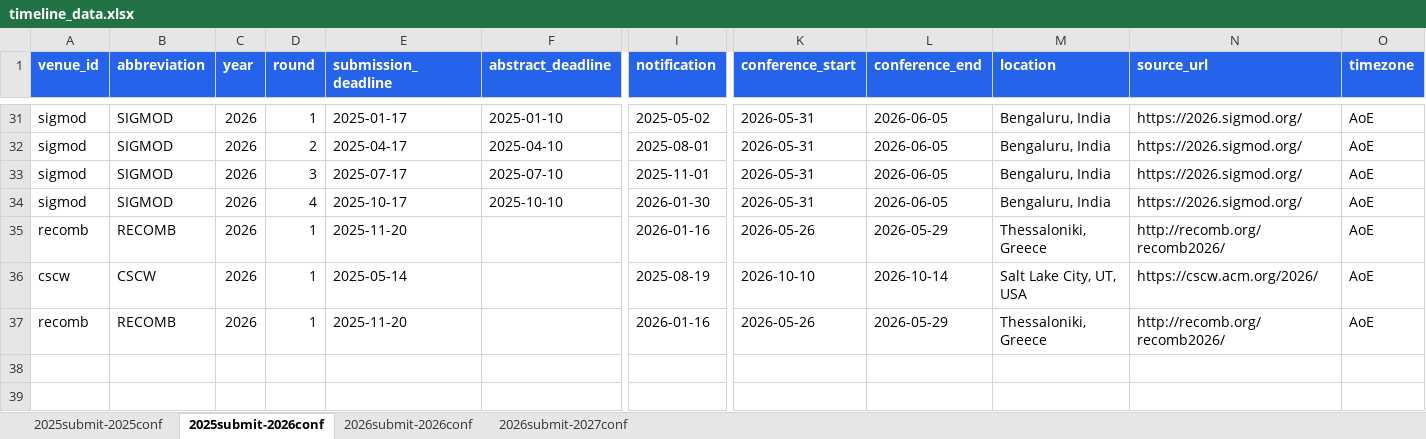
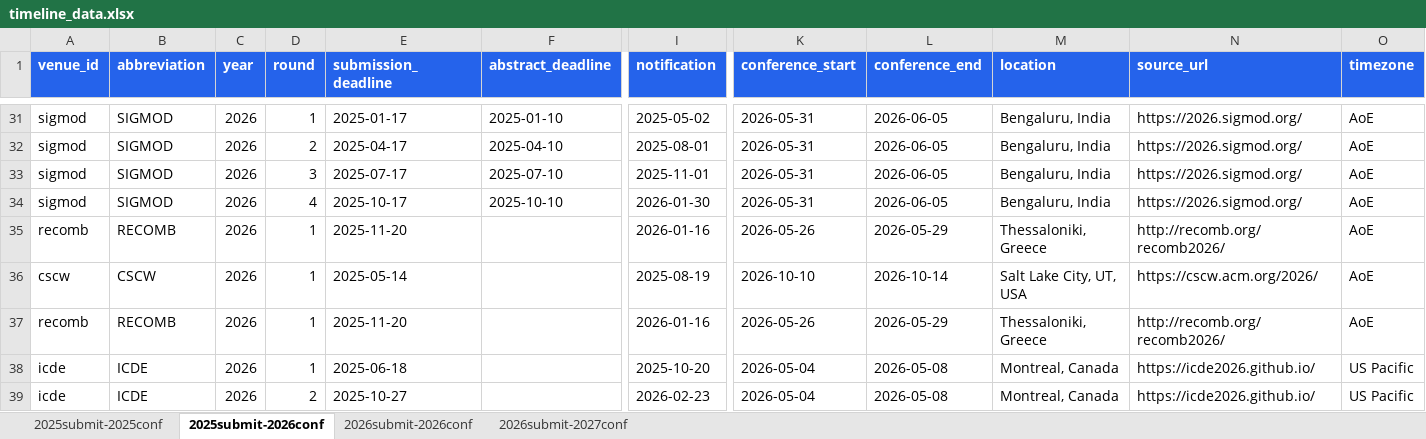
Before and after one commit to wang2000star/ccfddl, an Excel workbook: timeline_data.xlsx, sheet 2025submit-2026conf, drawn as a sheet; only a part is shown, gaps mark what is left out; values as stored, in another font and other column widths than the file's, no borders; rows hold the shown columns only; the diff names each change by its address in the sheet, - before the commit and + after, or states it on an @@ line.

Commit message:
Add ICDE 2026 (2 rounds)

```diff
--- a/timeline_data.xlsx (sheet 2025submit-2026conf)
+++ b/timeline_data.xlsx (sheet 2025submit-2026conf)
+row 38: icde | ICDE | 2026 | 1 | 2025-06-18 |  | 2025-10-20 | 2026-05-04 | 2026-05-08 | Montreal, Canada | https://icde2026.github.io/ | US Pacific
+row 39: icde | ICDE | 2026 | 2 | 2025-10-27 |  | 2026-02-23 | 2026-05-04 | 2026-05-08 | Montreal, Canada | https://icde2026.github.io/ | US Pacific
```
Also changed, not shown: 2 other files.
